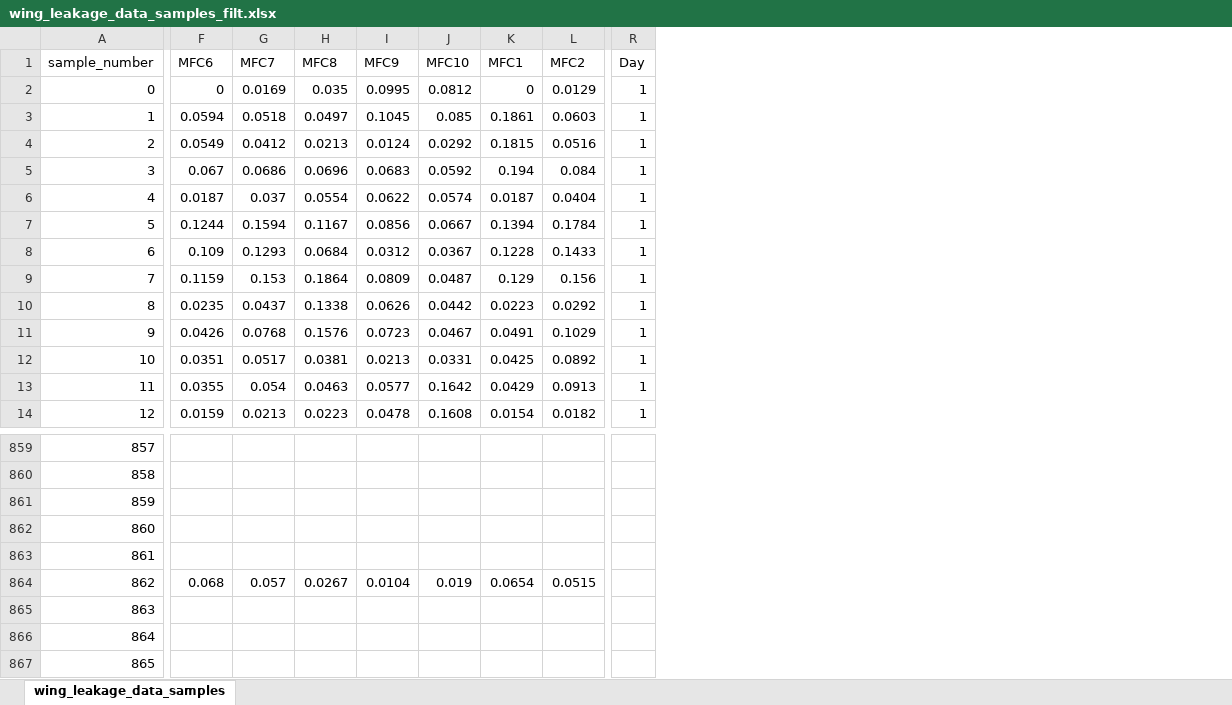
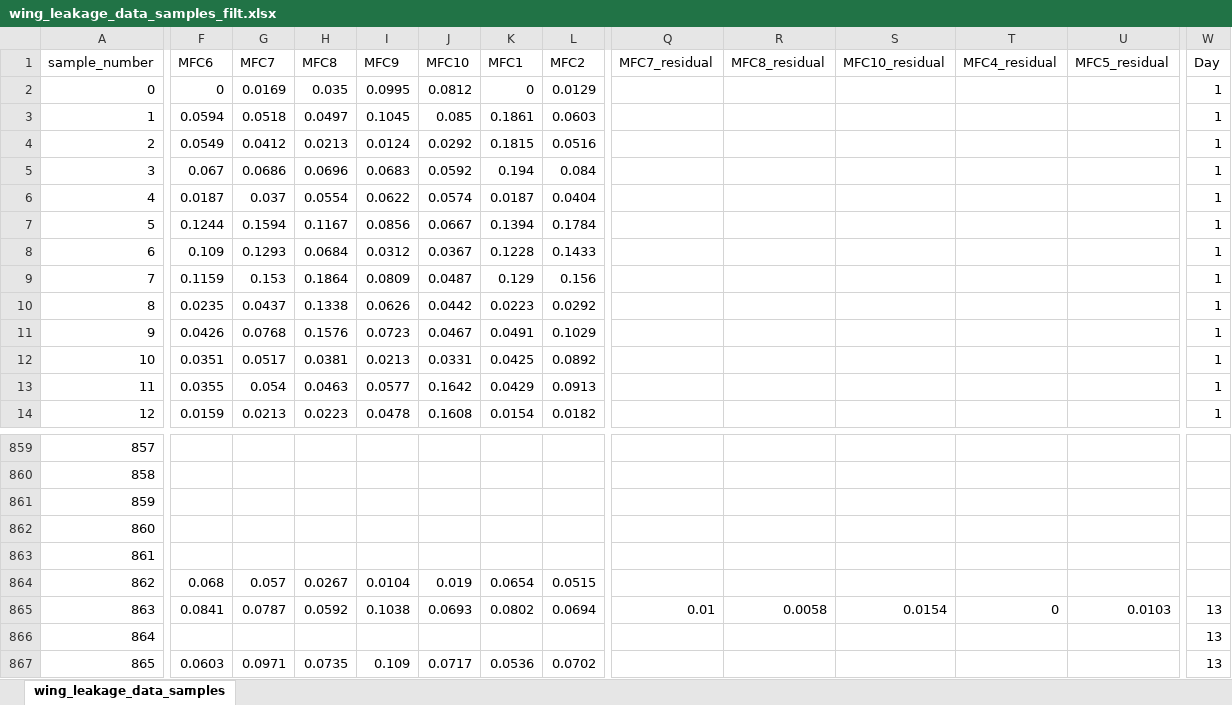
Before and after one commit to sreeragvn/Student-Project-leakage_detection, an Excel workbook: data_acquisition/wing_leakage_data_samples_filt.xlsx, sheet wing_leakage_data_samples, drawn as a sheet; only a part is shown, gaps mark what is left out; values as stored, in another font and other column widths than the file's, no borders; addresses are those after the commit; the diff covers the shown part only; the diff names each change by its address in the sheet, - before the commit and + after, or states it on an @@ line.

```diff
--- a/data_acquisition/wing_leakage_data_samples_filt.xlsx (sheet wing_leakage_data_samples)
+++ b/data_acquisition/wing_leakage_data_samples_filt.xlsx (sheet wing_leakage_data_samples)
+column Q (MFC7_residual), row 865: 0.01
+column R (MFC8_residual), row 865: 0.0058
+column S (MFC10_residual), row 865: 0.0154
+column T (MFC4_residual), row 865: 0
+column U (MFC5_residual), row 865: 0.0103
-F865 (MFC6): (empty)
+F865 (MFC6): 0.0841
-G865 (MFC7): (empty)
+G865 (MFC7): 0.0787
-H865 (MFC8): (empty)
+H865 (MFC8): 0.0592
-I865 (MFC9): (empty)
+I865 (MFC9): 0.1038
-J865 (MFC10): (empty)
+J865 (MFC10): 0.0693
-K865 (MFC1): (empty)
+K865 (MFC1): 0.0802
-L865 (MFC2): (empty)
+L865 (MFC2): 0.0694
-W865:W867 (Day): (empty)
+W865:W867 (Day): 13
-F867 (MFC6): (empty)
+F867 (MFC6): 0.0603
-G867 (MFC7): (empty)
+G867 (MFC7): 0.0971
-H867 (MFC8): (empty)
+H867 (MFC8): 0.0735
-I867 (MFC9): (empty)
+I867 (MFC9): 0.109
-J867 (MFC10): (empty)
+J867 (MFC10): 0.0717
-K867 (MFC1): (empty)
+K867 (MFC1): 0.0536
-L867 (MFC2): (empty)
+L867 (MFC2): 0.0702
```
Also changed, not shown: 813 edited cells elsewhere in this sheet, 12 other files.
